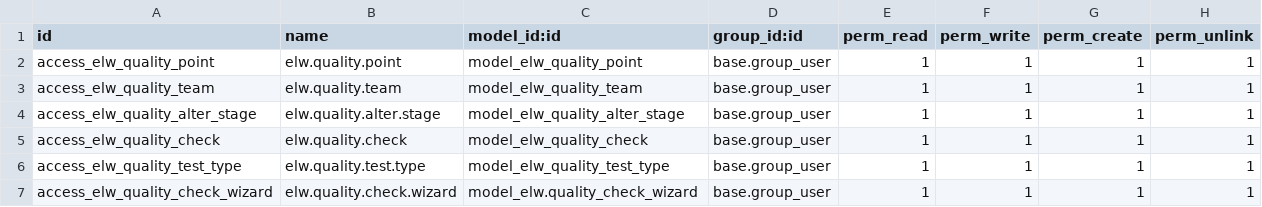
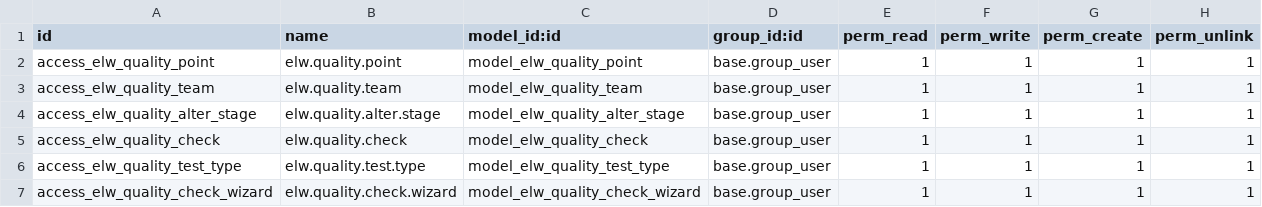
Before and after one commit to wywang66/odoo, a CSV file: custom/elw_quality/security/ir.model.access.csv, drawn as a sheet.

Commit message:
Quality V1.5: add 'test_type' and optimize the code  Changes to be committed: 	modified:   custom/elw_quality/models/quality_check.py 	modified:   custom/elw_quality/models/quality_control_point.py 	modified:   custom/elw_quality/security/ir.model.access.csv 	modified:   custom/elw_quality/views/quality_control_point_view.xml 	modified:   custom/elw_quality/wizard/quality_check.py 	modified:   custom/elw_quality/wizard/quality_check.xml 	modified:   custom/inventory/models/stock_picking.py

```diff
--- a/custom/elw_quality/security/ir.model.access.csv
+++ b/custom/elw_quality/security/ir.model.access.csv
@@ -6,2 +6,2 @@ access_elw_quality_check,elw.quality.check,model_elw_quality_check,base.group_us
 access_elw_quality_test_type,elw.quality.test.type,model_elw_quality_test_type,base.group_user,1,1,1,1
-access_elw_quality_check_wizard,elw.quality.check.wizard,model_elw.quality_check_wizard,base.group_user,1,1,1,1
+access_elw_quality_check_wizard,elw.quality.check.wizard,model_elw_quality_check_wizard,base.group_user,1,1,1,1
```
Also changed, not shown: 6 other files.
